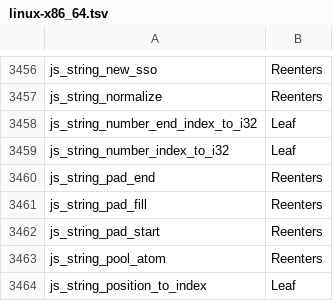
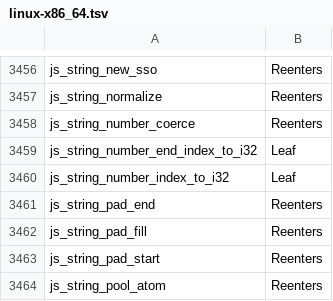
Before and after one commit to Gautown/perry, a TSV file: crates/perry-codegen/src/gc_effects/linux-x86_64.tsv, drawn as a sheet; only a part is shown, gaps mark what is left out; the shorter side is filled out with more unchanged rows; the diff names each change by its address in the sheet, - before the commit and + after, or states it on an @@ line.

Commit message:
perf(codegen): shared out-of-line string argument coercion; skip statically known numbers and strings (#12537)

```diff
--- a/crates/perry-codegen/src/gc_effects/linux-x86_64.tsv
+++ b/crates/perry-codegen/src/gc_effects/linux-x86_64.tsv
+row 3458: js_string_number_coerce | Reenters
```
Also changed, not shown: crates/perry-codegen/src/gc_effects/macos-aarch64.tsv, crates/perry-codegen/src/gc_effects/windows-x86_64.tsv, 9 other files.
